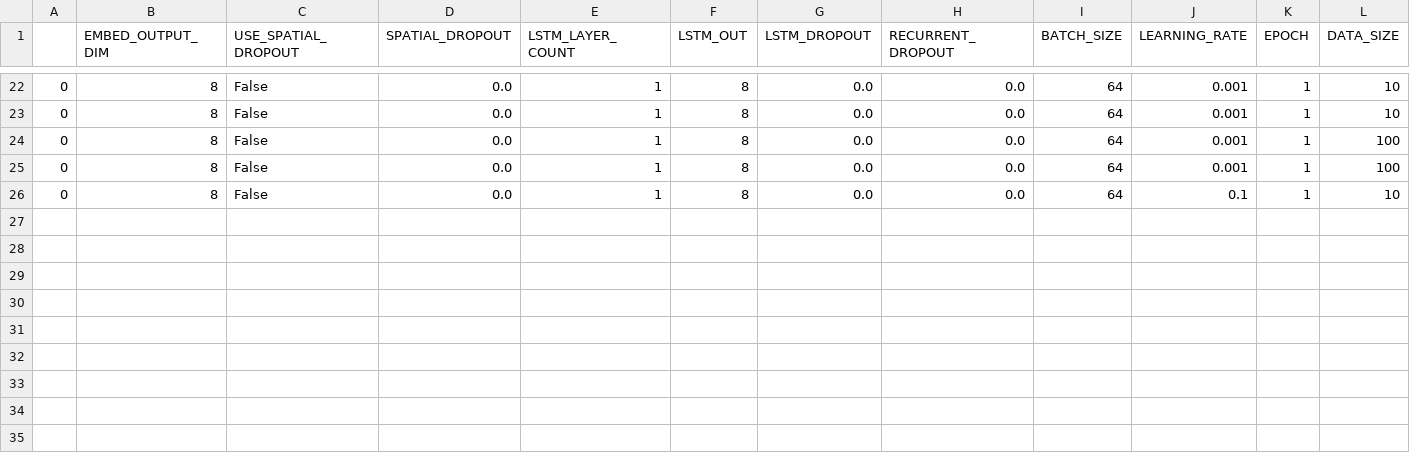
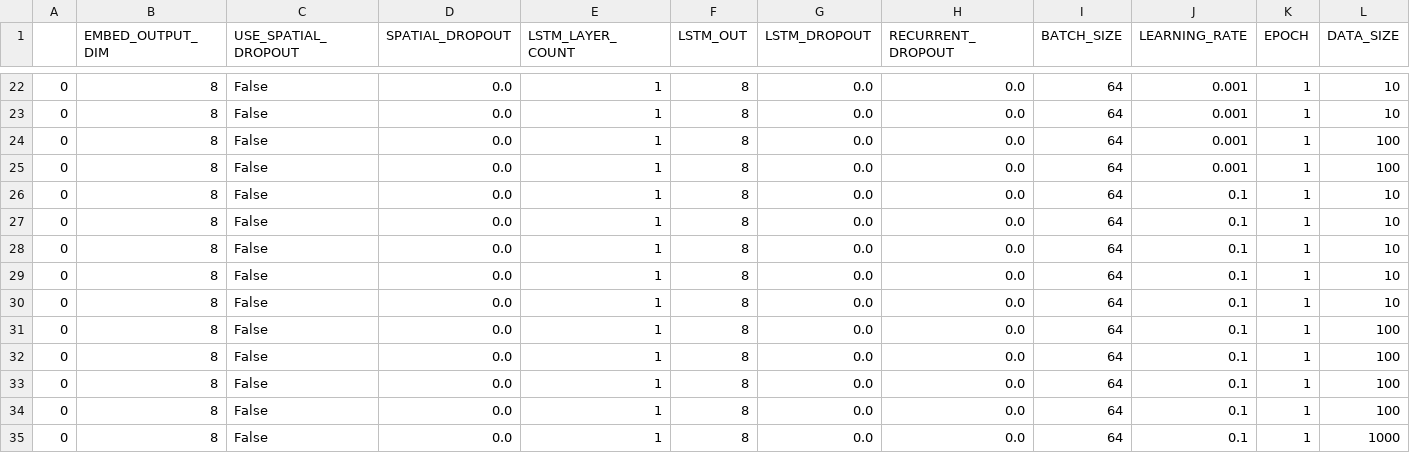
Before and after one commit to will-hill/Yelp_NLP, a CSV file: results.csv, drawn as a sheet; only a part is shown, gaps mark what is left out; rows hold the shown columns only; the diff names each change by its address in the sheet, - before the commit and + after, or states it on an @@ line.

```diff
--- a/results.csv
+++ b/results.csv
+row 27: 0 | 8 | False | 0.0 | 1 | 8 | 0.0 | 0.0 | 64 | 0.1 | 1 | 10
+row 28: 0 | 8 | False | 0.0 | 1 | 8 | 0.0 | 0.0 | 64 | 0.1 | 1 | 10
+row 29: 0 | 8 | False | 0.0 | 1 | 8 | 0.0 | 0.0 | 64 | 0.1 | 1 | 10
+row 30: 0 | 8 | False | 0.0 | 1 | 8 | 0.0 | 0.0 | 64 | 0.1 | 1 | 10
+row 31: 0 | 8 | False | 0.0 | 1 | 8 | 0.0 | 0.0 | 64 | 0.1 | 1 | 100
+row 32: 0 | 8 | False | 0.0 | 1 | 8 | 0.0 | 0.0 | 64 | 0.1 | 1 | 100
+row 33: 0 | 8 | False | 0.0 | 1 | 8 | 0.0 | 0.0 | 64 | 0.1 | 1 | 100
+row 34: 0 | 8 | False | 0.0 | 1 | 8 | 0.0 | 0.0 | 64 | 0.1 | 1 | 100
+row 35: 0 | 8 | False | 0.0 | 1 | 8 | 0.0 | 0.0 | 64 | 0.1 | 1 | 1000
```
Also changed, not shown: 10 other files.
